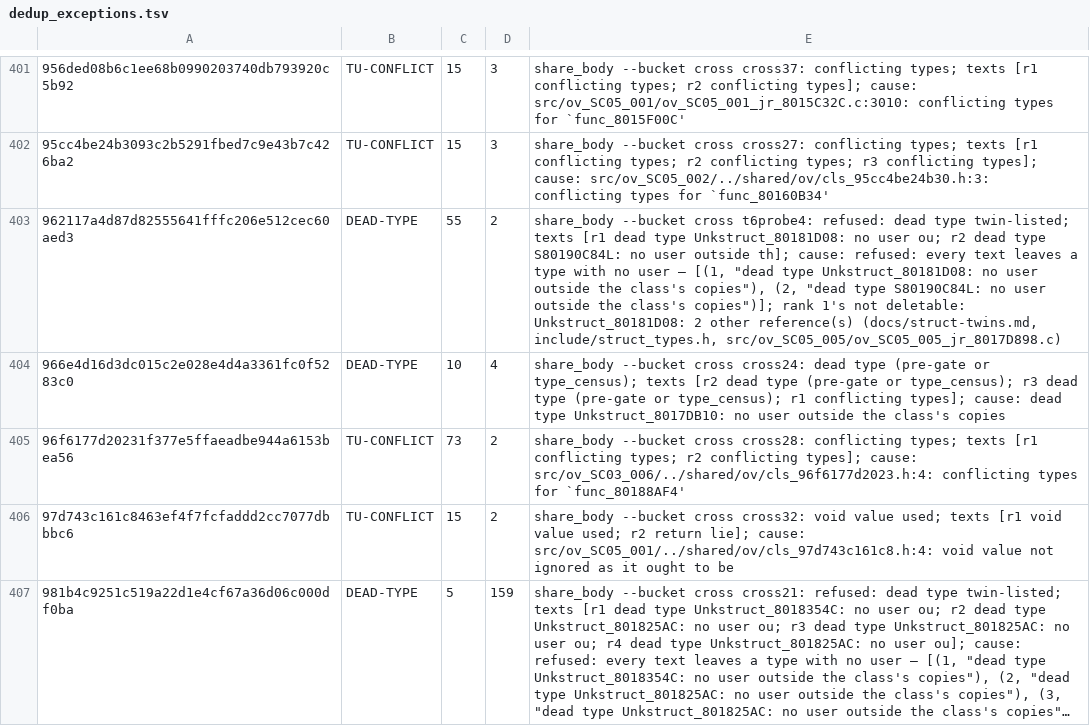
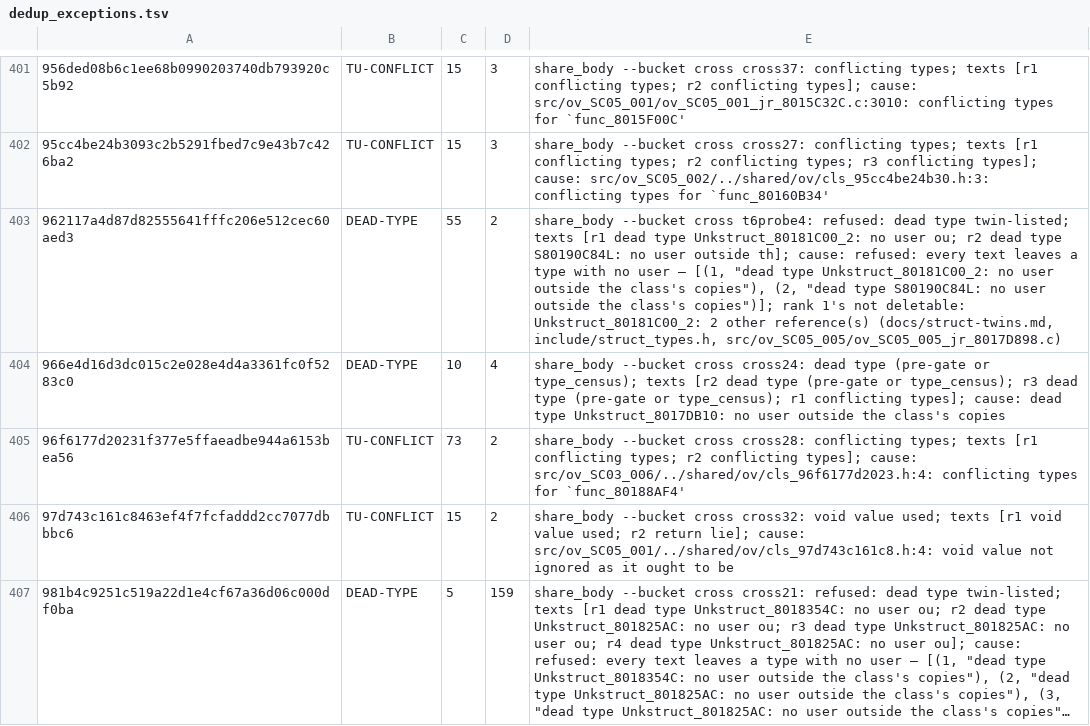
Before and after one commit to Druthulu/BFM-decomp, a TSV file: config/dedup_exceptions.tsv, drawn as a sheet; only a part is shown, gaps mark what is left out; long unchanged cells end in …; the diff names each change by its address in the sheet, - before the commit and + after, or states it on an @@ line.

Commit message:
T7.c2: fold link C93 (1) -> Unkstruct_80181C00_2

```diff
--- a/config/dedup_exceptions.tsv
+++ b/config/dedup_exceptions.tsv
-E403: …dead type Unkstruct_80181D08: no user ou; r2 dead type S80190C84L: no user outside th]; cause: refused: every text leaves a type with no user — [(1, "dead type Unkstruct_80181D08: no user outside the class's copies"), (2, "dead type S80190C84L: no user outside the class's copies")]; rank 1's not deletable: Unkstruct_80181D08: 2 other…
+E403: …dead type Unkstruct_80181C00_2: no user ou; r2 dead type S80190C84L: no user outside th]; cause: refused: every text leaves a type with no user — [(1, "dead type Unkstruct_80181C00_2: no user outside the class's copies"), (2, "dead type S80190C84L: no user outside the class's copies")]; rank 1's not deletable: Unkstruct_80181C00_2: 2 other…
```
Also changed, not shown: config/struct_dispositions.tsv, 3 other files.
